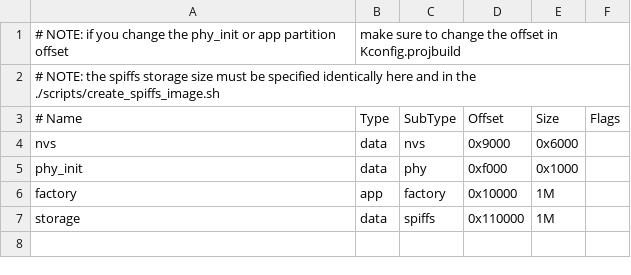
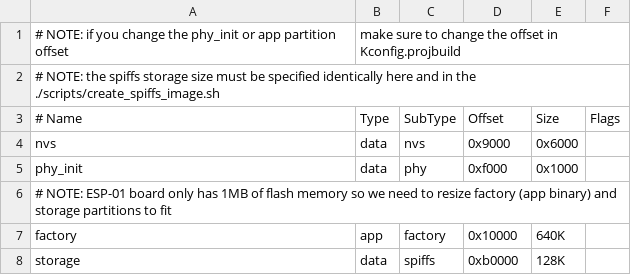
Before and after one commit to williamyang98/esp8266-websocket-demo, a CSV file: partitions.csv, drawn as a sheet.

```diff
--- a/partitions.csv
+++ b/partitions.csv
@@ -5,3 +5,4 @@ nvs,      data, nvs,     0x9000,  0x6000,
 phy_init, data, phy,     0xf000,  0x1000,
-factory,  app,  factory, 0x10000, 1M,
-storage,  data, spiffs,  0x110000, 1M,
+# NOTE: ESP-01 board only has 1MB of flash memory so we need to resize factory (app binary) and storage partitions to fit
+factory,  app,  factory, 0x10000, 640K,
+storage,  data, spiffs,  0xb0000, 128K,
```
Also changed, not shown: 6 other files.
